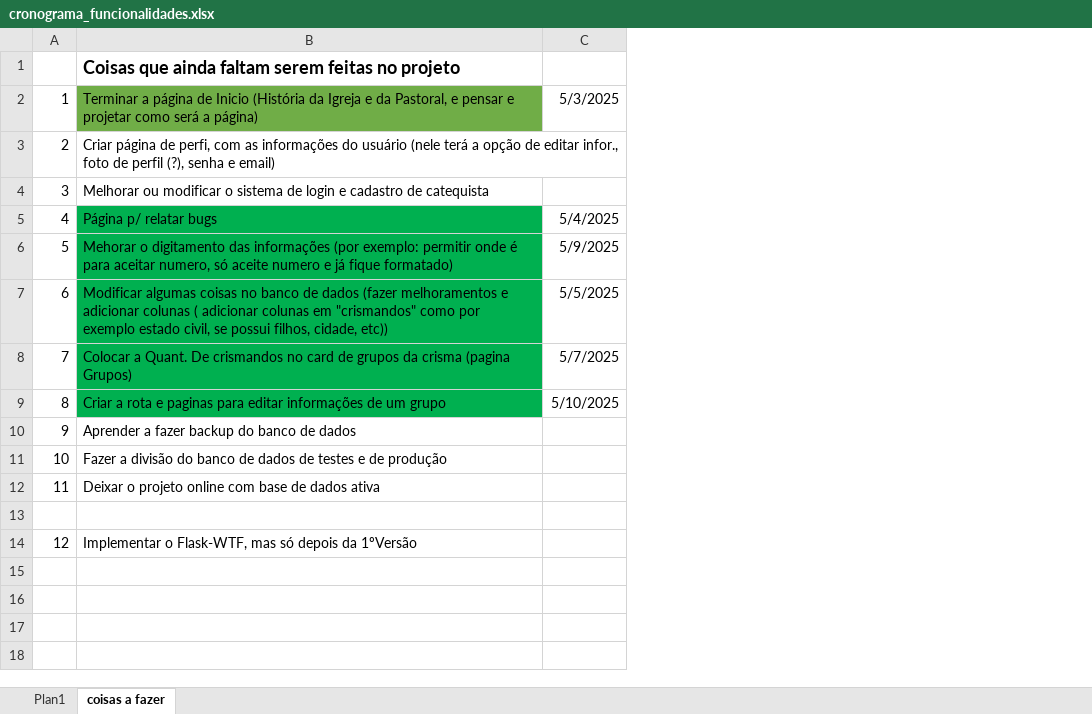
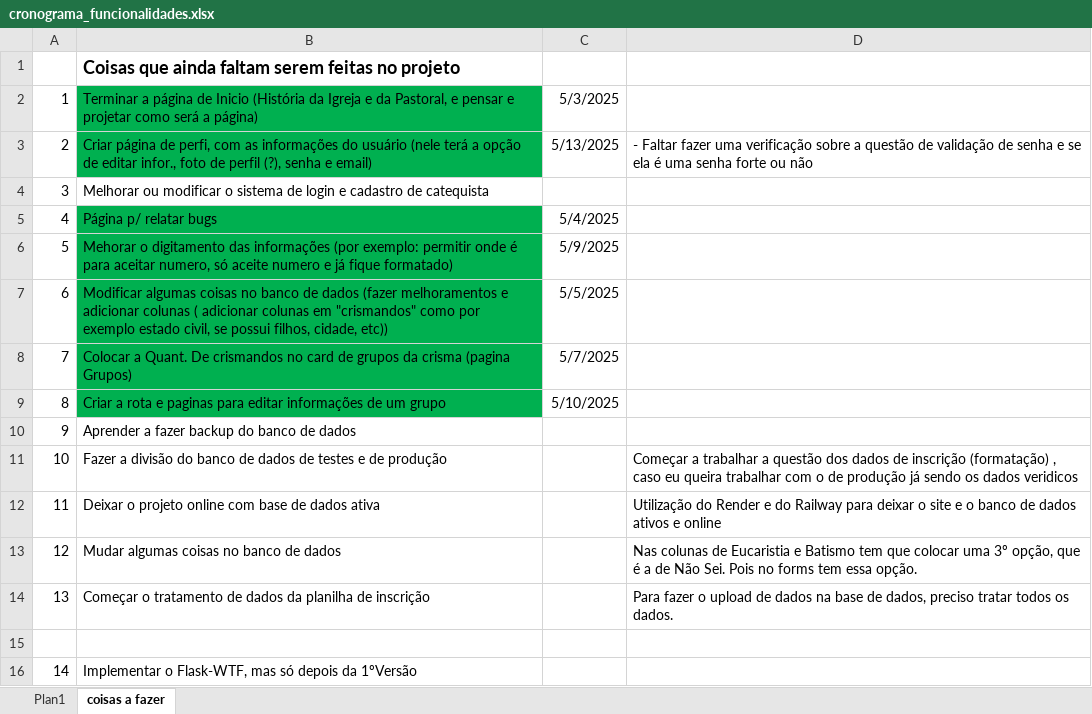
Before and after one commit to joao-victor-73/frequencia.simples, an Excel workbook: arquivos_diversos/extras_files/cronograma_funcionalidades.xlsx, sheet coisas a fazer, drawn as a sheet; values as stored, in another font and other column widths than the file's, no borders; addresses are those after the commit; the diff names each change by its address in the sheet, - before the commit and + after, or states it on an @@ line.

```diff
--- a/arquivos_diversos/extras_files/cronograma_funcionalidades.xlsx (sheet coisas a fazer)
+++ b/arquivos_diversos/extras_files/cronograma_funcionalidades.xlsx (sheet coisas a fazer)
+column D, rows 3-12: - Faltar fazer uma verificação sobre a questão de validação de senha e se ela é uma senha forte ou não |  |  |  |  |  |  |  | Começar a trabalhar a questão dos dados de inscrição (formatação) , caso eu queira trabalhar com o de produção já sendo os dados veridicos | Utilização do Render e do Railway para deixar o site e o banco de dados ativos e online
-B2 fill: #70AD47
+B2 fill: #00B050
-B3 fill: none
+B3 fill: #00B050
-C3: (empty)
+C3: 5/13/2025
+row 13: 12 | Mudar algumas coisas no banco de dados |  | Nas colunas de Eucaristia e Batismo tem que colocar uma 3º opção, que é a de Não Sei. Pois no forms tem essa opção.
+row 14: 13 | Começar o tratamento de dados da planilha de inscrição |  | Para fazer o upload de dados na base de dados, preciso tratar todos os dados.
@@ column A renumbered from row 16 down @@
```
Also changed, not shown: 6 other files.
